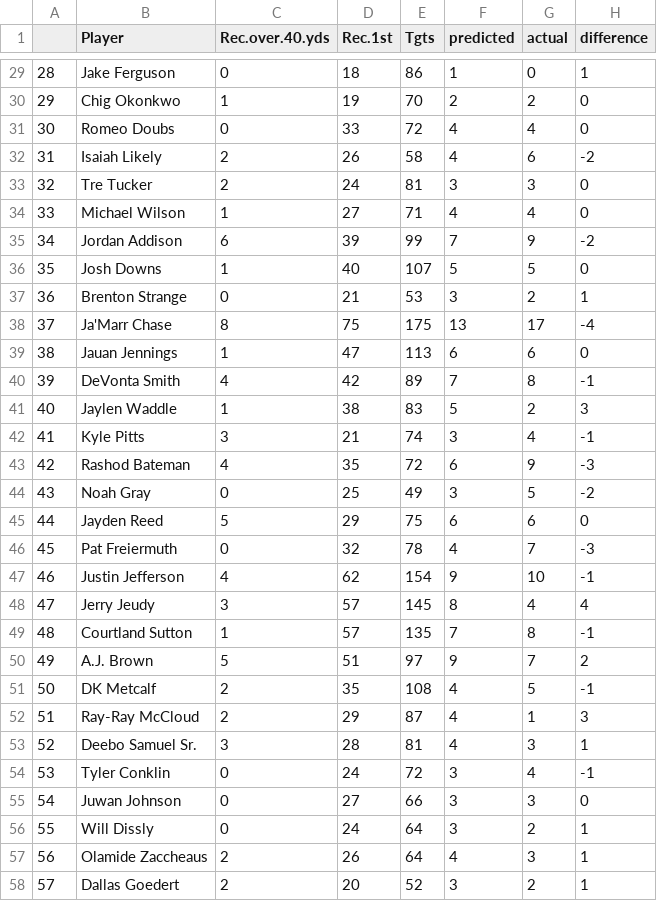
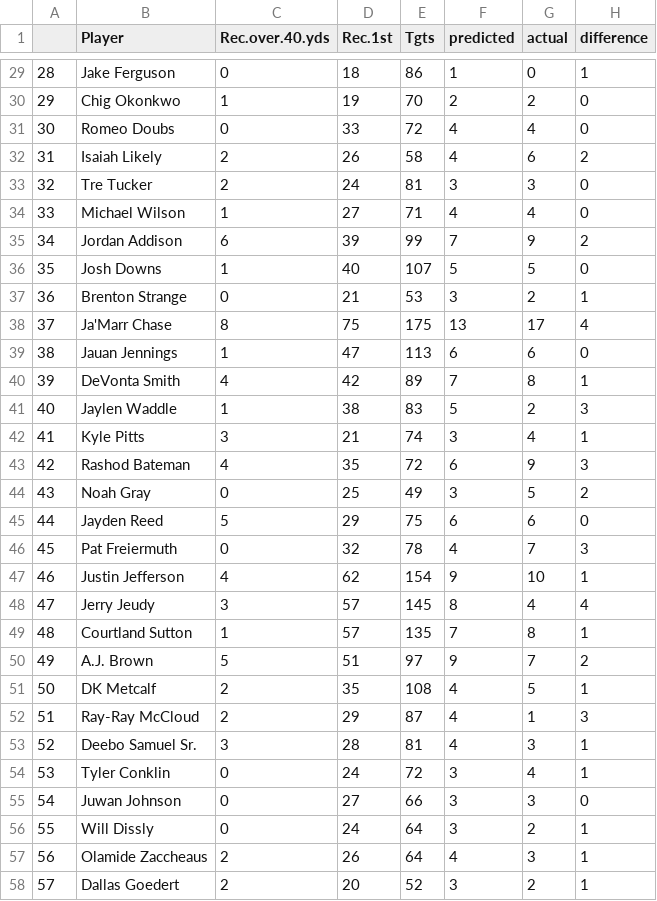
Before and after one commit to trista-d/stat321-project, a CSV file: statistical_modeling/deployment/touchdowns/td_predictions.csv, drawn as a sheet; only a part is shown, gaps mark what is left out; the diff covers the shown part only.

Commit message:
update TD prediction

```diff
--- a/statistical_modeling/deployment/touchdowns/td_predictions.csv
+++ b/statistical_modeling/deployment/touchdowns/td_predictions.csv
@@ -31,25 +31,25 @@
 "30","Romeo Doubs",0,33,72,4,4,0
-"31","Isaiah Likely",2,26,58,4,6,-2
+"31","Isaiah Likely",2,26,58,4,6,2
 "32","Tre Tucker",2,24,81,3,3,0
 "33","Michael Wilson",1,27,71,4,4,0
-"34","Jordan Addison",6,39,99,7,9,-2
+"34","Jordan Addison",6,39,99,7,9,2
 "35","Josh Downs",1,40,107,5,5,0
 "36","Brenton Strange",0,21,53,3,2,1
-"37","Ja'Marr Chase",8,75,175,13,17,-4
+"37","Ja'Marr Chase",8,75,175,13,17,4
 "38","Jauan Jennings",1,47,113,6,6,0
-"39","DeVonta Smith",4,42,89,7,8,-1
+"39","DeVonta Smith",4,42,89,7,8,1
 "40","Jaylen Waddle",1,38,83,5,2,3
-"41","Kyle Pitts",3,21,74,3,4,-1
-"42","Rashod Bateman",4,35,72,6,9,-3
-"43","Noah Gray",0,25,49,3,5,-2
+"41","Kyle Pitts",3,21,74,3,4,1
+"42","Rashod Bateman",4,35,72,6,9,3
+"43","Noah Gray",0,25,49,3,5,2
 "44","Jayden Reed",5,29,75,6,6,0
-"45","Pat Freiermuth",0,32,78,4,7,-3
-"46","Justin Jefferson",4,62,154,9,10,-1
+"45","Pat Freiermuth",0,32,78,4,7,3
+"46","Justin Jefferson",4,62,154,9,10,1
 "47","Jerry Jeudy",3,57,145,8,4,4
-"48","Courtland Sutton",1,57,135,7,8,-1
+"48","Courtland Sutton",1,57,135,7,8,1
 "49","A.J. Brown",5,51,97,9,7,2
-"50","DK Metcalf",2,35,108,4,5,-1
+"50","DK Metcalf",2,35,108,4,5,1
 "51","Ray-Ray McCloud",2,29,87,4,1,3
 "52","Deebo Samuel Sr.",3,28,81,4,3,1
-"53","Tyler Conklin",0,24,72,3,4,-1
+"53","Tyler Conklin",0,24,72,3,4,1
 "54","Juwan Johnson",0,27,66,3,3,0
```
Also changed, not shown: 31 edited cells elsewhere in this file, 2 other files.
